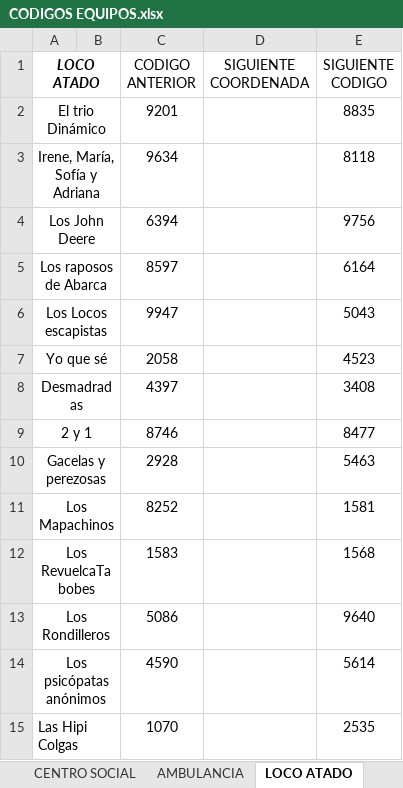
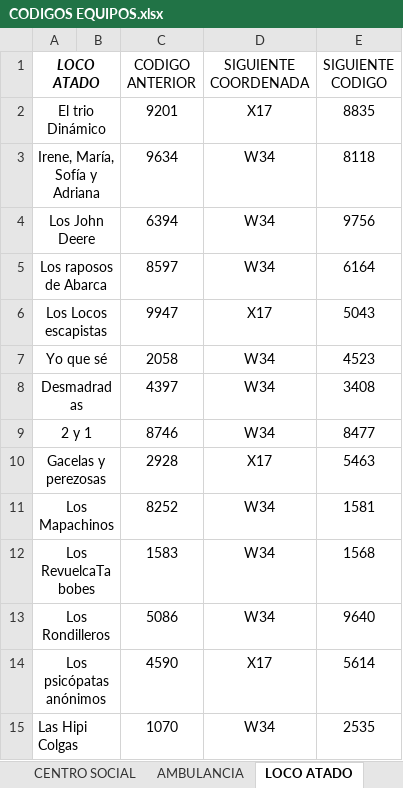
Before and after one commit to prosykito/JuegoQR, an Excel workbook: CODIGOS EQUIPOS.xlsx, sheet LOCO ATADO, drawn as a sheet; values as stored, in another font and other column widths than the file's, no borders; charts and pictures not drawn; the diff names each change by its address in the sheet, - before the commit and + after, or states it on an @@ line.

```diff
--- a/CODIGOS EQUIPOS.xlsx (sheet LOCO ATADO)
+++ b/CODIGOS EQUIPOS.xlsx (sheet LOCO ATADO)
-D2 (SIGUIENTE COORDENADA): (empty)
+D2 (SIGUIENTE COORDENADA): X17
-D3:D5 (SIGUIENTE COORDENADA): (empty)
+D3:D5 (SIGUIENTE COORDENADA): W34
-D6 (SIGUIENTE COORDENADA): (empty)
+D6 (SIGUIENTE COORDENADA): X17
-D7:D9 (SIGUIENTE COORDENADA): (empty)
+D7:D9 (SIGUIENTE COORDENADA): W34
-D10 (SIGUIENTE COORDENADA): (empty)
+D10 (SIGUIENTE COORDENADA): X17
-D11:D13 (SIGUIENTE COORDENADA): (empty)
+D11:D13 (SIGUIENTE COORDENADA): W34
-D14 (SIGUIENTE COORDENADA): (empty)
+D14 (SIGUIENTE COORDENADA): X17
-D15 (SIGUIENTE COORDENADA): (empty)
+D15 (SIGUIENTE COORDENADA): W34
```
Also changed, not shown: sheet AMBULANCIA, sheet CENTRO SOCIAL.
